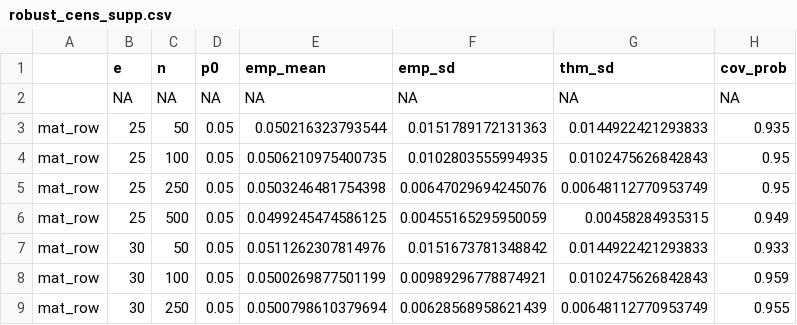
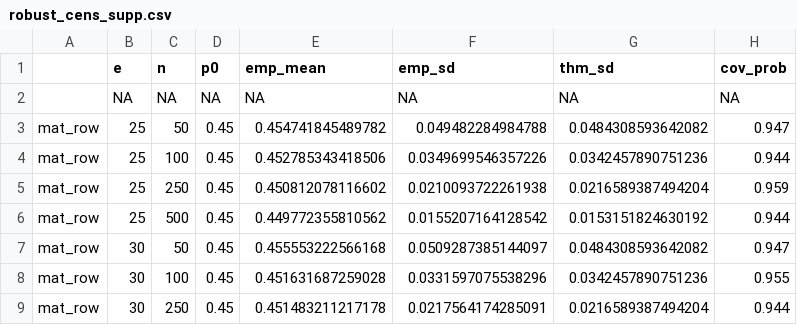
Before and after one commit to jackson-lautier/consumer-auto-abs-parametric, a CSV file: results/robust_cens_supp.csv, drawn as a sheet; only a part is shown; the diff covers the shown part only.

```diff
--- a/results/robust_cens_supp.csv
+++ b/results/robust_cens_supp.csv
@@ -2,8 +2,8 @@
 "",NA,NA,NA,NA,NA,NA,NA
-"mat_row",25,50,0.05,0.050216323793544,0.0151789172131363,0.0144922421293833,0.935
-"mat_row",25,100,0.05,0.0506210975400735,0.0102803555994935,0.0102475626842843,0.95
-"mat_row",25,250,0.05,0.0503246481754398,0.00647029694245076,0.00648112770953749,0.95
-"mat_row",25,500,0.05,0.0499245474586125,0.00455165295950059,0.00458284935315,0.949
-"mat_row",30,50,0.05,0.0511262307814976,0.0151673781348842,0.0144922421293833,0.933
-"mat_row",30,100,0.05,0.0500269877501199,0.00989296778874921,0.0102475626842843,0.959
-"mat_row",30,250,0.05,0.0500798610379694,0.00628568958621439,0.00648112770953749,0.955
+"mat_row",25,50,0.45,0.454741845489782,0.049482284984788,0.0484308593642082,0.947
+"mat_row",25,100,0.45,0.452785343418506,0.0349699546357226,0.0342457890751236,0.944
+"mat_row",25,250,0.45,0.450812078116602,0.0210093722261938,0.0216589387494204,0.959
+"mat_row",25,500,0.45,0.449772355810562,0.0155207164128542,0.0153151824630192,0.944
+"mat_row",30,50,0.45,0.455553222566168,0.0509287385144097,0.0484308593642082,0.947
+"mat_row",30,100,0.45,0.451631687259028,0.0331597075538296,0.0342457890751236,0.955
+"mat_row",30,250,0.45,0.451483211217178,0.0217564174285091,0.0216589387494204,0.944
```
Also changed, not shown: 25 edited cells elsewhere in this file, results/robust_none_supp.csv.
